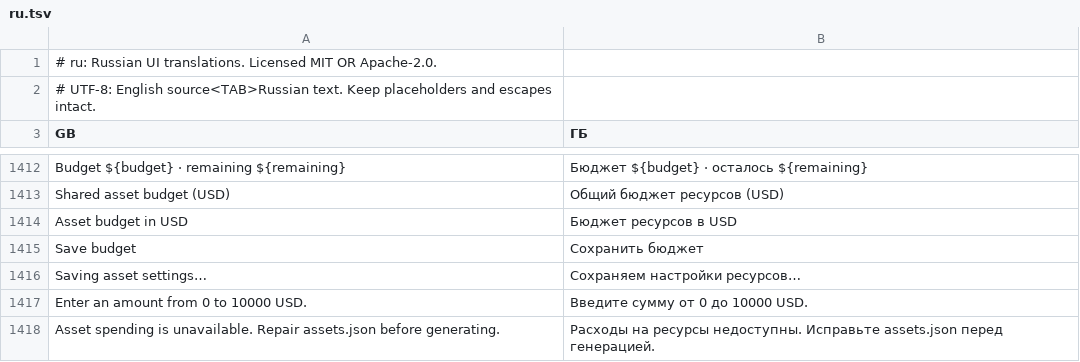
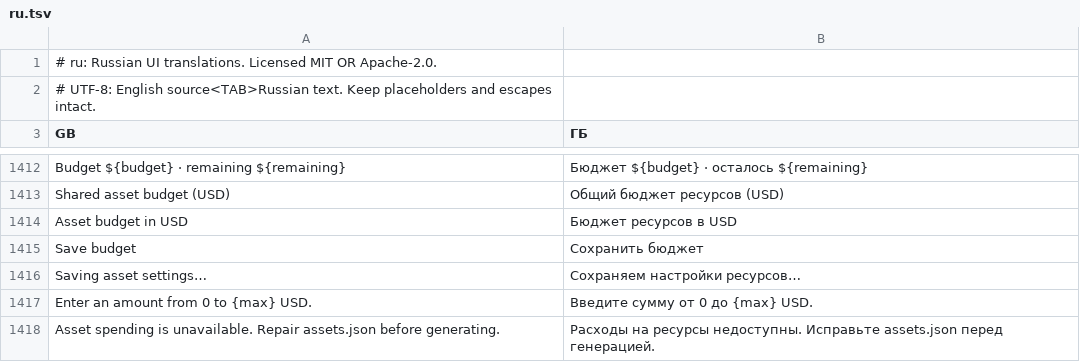
Before and after one commit to GreyCatVP/craft-anything, a TSV file: crates/ui-egui/src/i18n/ru.tsv, drawn as a sheet; only a part is shown, gaps mark what is left out.

```diff
--- a/crates/ui-egui/src/i18n/ru.tsv
+++ b/crates/ui-egui/src/i18n/ru.tsv
@@ -1416,3 +1416,3 @@ Save budget	Сохранить бюджет
 Saving asset settings…	Сохраняем настройки ресурсов…
-Enter an amount from 0 to 10000 USD.	Введите сумму от 0 до 10000 USD.
+Enter an amount from 0 to {max} USD.	Введите сумму от 0 до {max} USD.
 Asset spending is unavailable. Repair assets.json before generating.	Расходы на ресурсы недоступны. Исправьте assets.json перед генерацией.
```
Also changed, not shown: crates/ui-egui/src/fr.tsv, crates/ui-egui/src/i18n/zh-hans.tsv, 8 other files.
